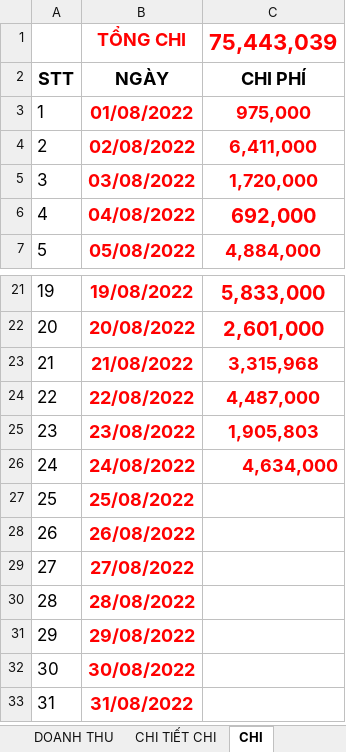
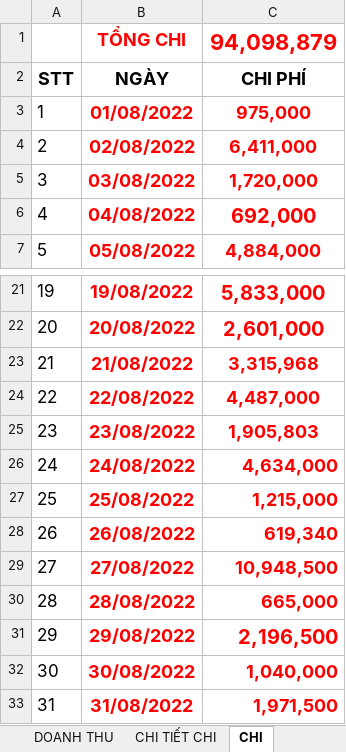
Before and after one commit to HarrisQuang/restaurant-bi-v2, an Excel workbook: temp/finance/THU CHI 08-22.xlsx, sheet CHI, drawn as a sheet; only a part is shown, gaps mark what is left out; values as stored, in another font and other column widths than the file's, no borders; charts and pictures not drawn; the diff names each change by its address in the sheet, - before the commit and + after, or states it on an @@ line.

```diff
--- a/temp/finance/THU CHI 08-22.xlsx (sheet CHI)
+++ b/temp/finance/THU CHI 08-22.xlsx (sheet CHI)
-C1: 75,443,039
+C1: 94,098,879
-C27: (empty)
+C27: 1,215,000
-C28: (empty)
+C28: 619,340
-C29: (empty)
+C29: 10,948,500
-C30: (empty)
+C30: 665,000
-C31: (empty)
+C31: 2,196,500
-C32: (empty)
+C32: 1,040,000
-C33: (empty)
+C33: 1,971,500
```
Also changed, not shown: sheet CHI TIẾT CHI, sheet BÀN GIAO TIÊN A HIỀN, sheet CK SHOPEE FOOD, sheet DOANH THU, formulas that keep their value, temp/finance/THU CHI 05-22.xlsx, temp/finance/THU CHI 06-22.xlsx, 6 other files.
